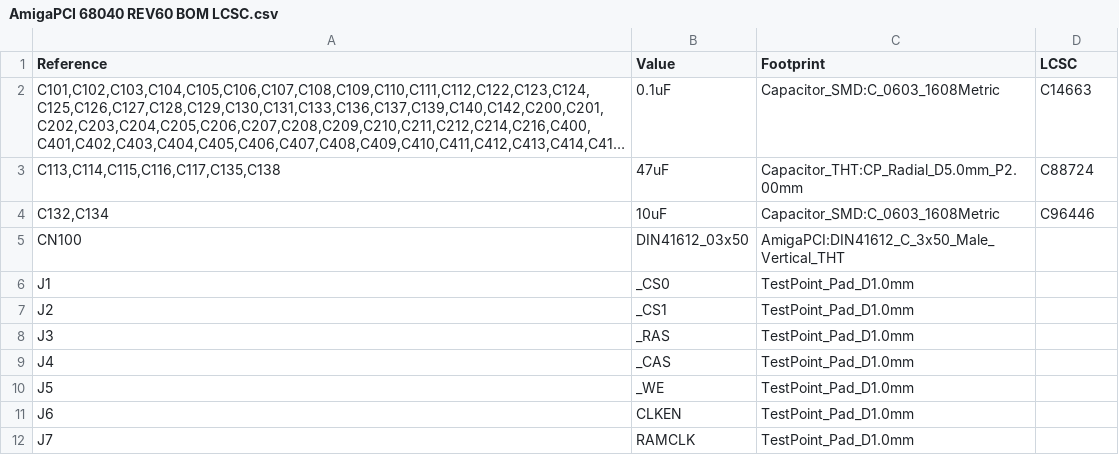
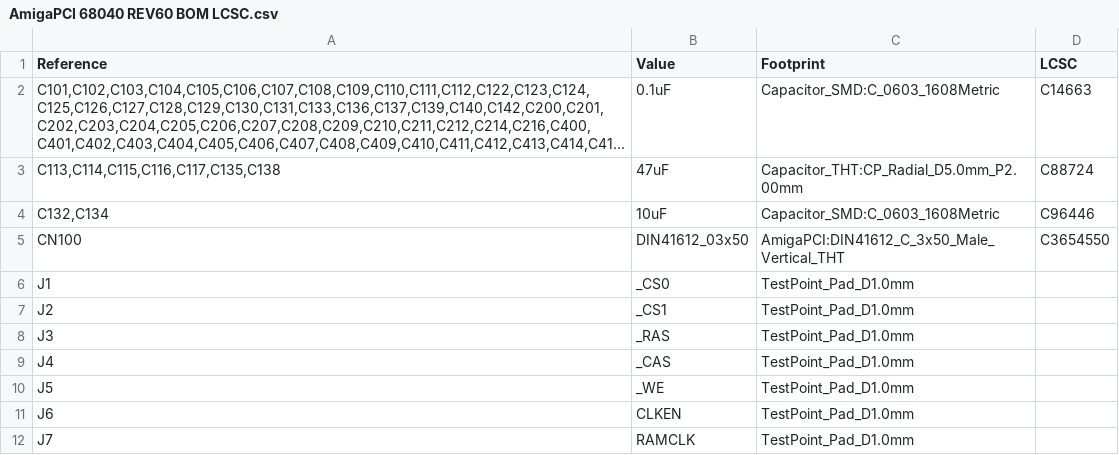
Before and after one commit to AmigaPCI/AmigaPCI-LBC040, a CSV file: Gerber/Pick_Place/AmigaPCI 68040 REV60 BOM LCSC.csv, drawn as a sheet; only a part is shown; long unchanged cells end in …; the diff names each change by its address in the sheet, - before the commit and + after, or states it on an @@ line.

```diff
--- a/Gerber/Pick_Place/AmigaPCI 68040 REV60 BOM LCSC.csv
+++ b/Gerber/Pick_Place/AmigaPCI 68040 REV60 BOM LCSC.csv
-D5 (LCSC): (empty)
+D5 (LCSC): C3654550
```
Also changed, not shown: 4 other files.
